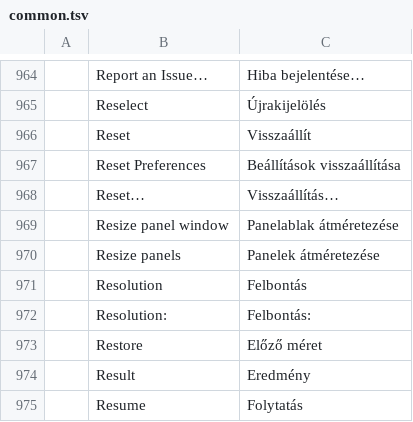
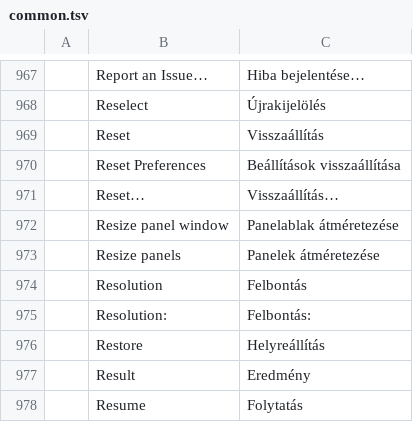
Before and after one commit to summoner001/En-Hu_dictionary, a TSV file: common.tsv, drawn as a sheet; only a part is shown, gaps mark what is left out; addresses are those after the commit; the diff covers the shown part only; the diff names each change by its address in the sheet, - before the commit and + after, or states it on an @@ line.

```diff
--- a/common.tsv
+++ b/common.tsv
-C969: Visszaállít
+C969: Visszaállítás
-C976: Előző méret
+C976: Helyreállítás
```
Also changed, not shown: 3 added rows and 13 edited cells elsewhere in this file, photocraft-hu.tsv.
